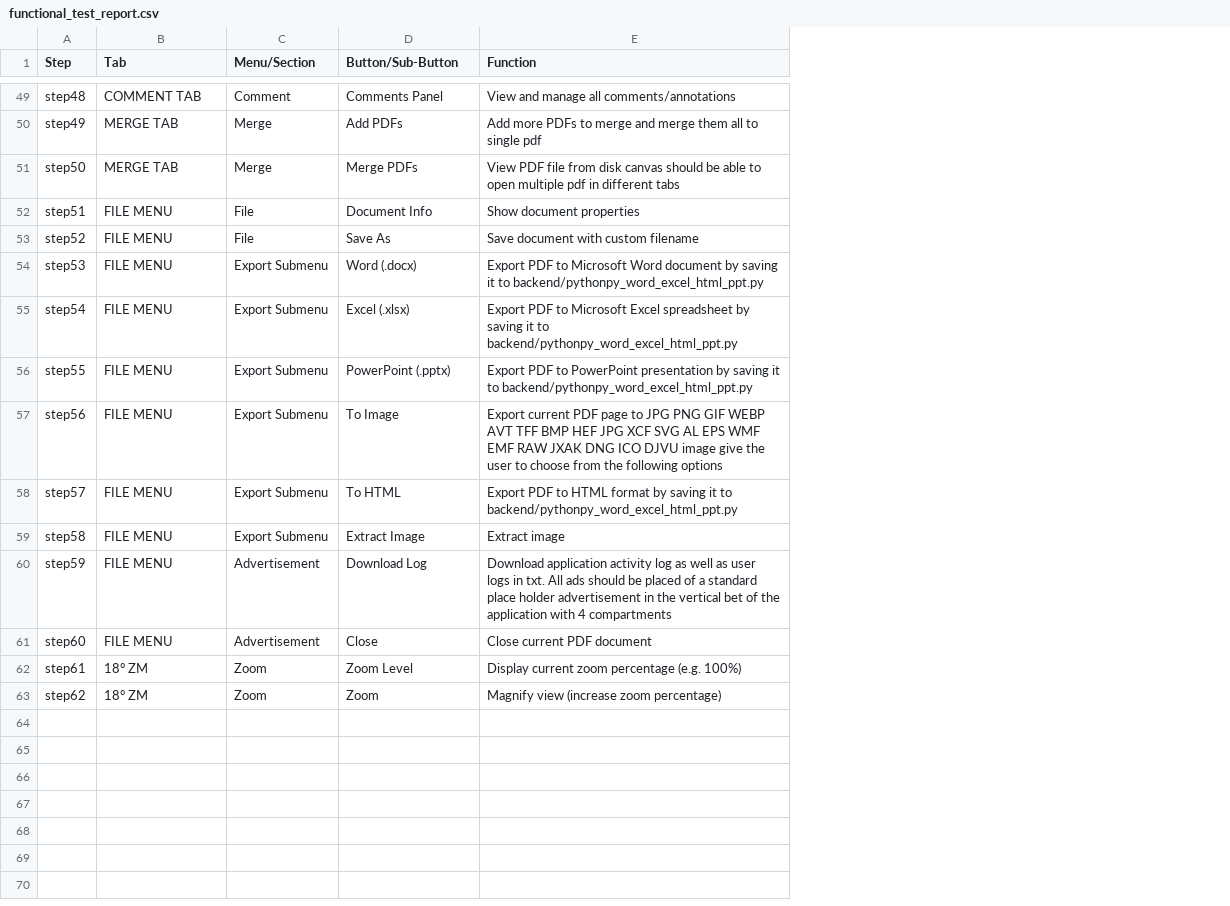
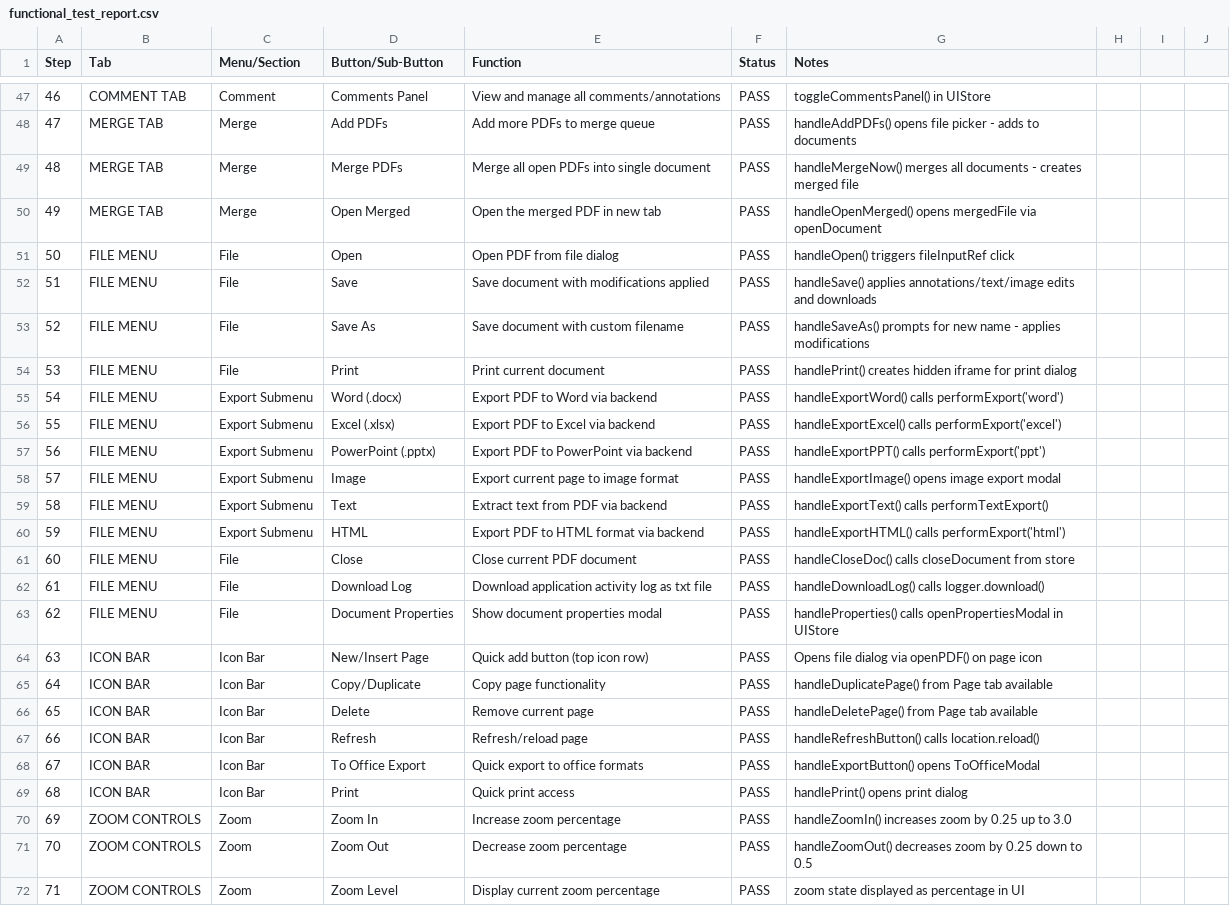
Before and after one commit to gorabhattacharjee/PDF-EDITOR-PRO, a CSV file: frontend/public/functional_test_report.csv, drawn as a sheet; only a part is shown, gaps mark what is left out; removed rows and columns are numbered as before the commit, all else as after; the diff covers the shown part only; the diff names each change by its address in the sheet, - before the commit and + after, or states it on an @@ line.

```diff
--- a/frontend/public/functional_test_report.csv
+++ b/frontend/public/functional_test_report.csv
-column A (Step), rows 49-62: step48 | step49 | step50 | step51 | step52 | step53 | step54 | step55 | step56 | step57 | step58 | step59 | step60 | step61
+column A (Step), rows 47-49: 46 | 47 | 48; row 51: 50; row 53: 52; rows 55-60: 54 | 55 | 56 | 57 | 58 | 59; rows 62-63: 61 | 62; row 72: 71
-column E (Function), rows 49-62: View and manage all comments/annotations | Add more PDFs to merge and merge them all to single pdf | View PDF file from disk canvas should be able to open multiple pdf in different tabs | Show document properties | Save document with custom filename | Export PDF to Microsoft Word document by saving it to backend/pythonpy_word_excel_html_ppt.py | Export PDF to Microsoft Excel spreadsheet by saving it to backend/pythonpy_word_excel_html_ppt.py | Export PDF to PowerPoint presentation by saving it to backend/pythonpy_word_excel_html_ppt.py | Export current PDF page to JPG PNG GIF WEBP AVT TFF BMP HEF JPG XCF SVG AL EPS WMF EMF RAW JXAK DNG ICO DJVU image give the user to choose from the following options | Export PDF to HTML format by saving it to backend/pythonpy_word_excel_html_ppt.py | Extract image | Download application activity log as well as user logs in txt. All ads should be placed of a standard place holder advertisement in the vertical bet of the application with 4 compartments | Close current PDF document | Display current zoom percentage (e.g. 100%)
+column E (Function), rows 47-49: View and manage all comments/annotations | Add more PDFs to merge queue | Merge all open PDFs into single document; row 51: Open PDF from file dialog; row 53: Save document with custom filename; rows 55-60: Export PDF to Word via backend | Export PDF to Excel via backend | Export PDF to PowerPoint via backend | Export current page to image format | Extract text from PDF via backend | Export PDF to HTML format via backend; rows 62-63: Download application activity log as txt file | Show document properties modal; row 72: Display current zoom percentage
+column F (Status), rows 47-49: all PASS; row 51: PASS; row 53: PASS; rows 55-60: all PASS; rows 62-63: PASS | PASS; row 72: PASS
+column G (Notes), rows 47-49: toggleCommentsPanel() in UIStore | handleAddPDFs() opens file picker - adds to documents | handleMergeNow() merges all documents - creates merged file; row 51: handleOpen() triggers fileInputRef click; row 53: handleSaveAs() prompts for new name - applies modifications; rows 55-60: handleExportWord() calls performExport('word') | handleExportExcel() calls performExport('excel') | handleExportPPT() calls performExport('ppt') | handleExportImage() opens image export modal | handleExportText() calls performTextExport() | handleExportHTML() calls performExport('html'); rows 62-63: handleDownloadLog() calls logger.download() | handleProperties() calls openPropertiesModal in UIStore; row 72: zoom state displayed as percentage in UI
+column H, empty
+column I, empty
+column J, empty
+row 50: 49 | MERGE TAB | Merge | Open Merged | Open the merged PDF in new tab | PASS | handleOpenMerged() opens mergedFile via openDocument
-D51 (Button/Sub-Button): Document Info
+D51 (Button/Sub-Button): Open
+row 52: 51 | FILE MENU | File | Save | Save document with modifications applied | PASS | handleSave() applies annotations/text/image edits and downloads
+row 54: 53 | FILE MENU | File | Print | Print current document | PASS | handlePrint() creates hidden iframe for print dialog
-D58 (Button/Sub-Button): To Image
+D58 (Button/Sub-Button): Image
-D59 (Button/Sub-Button): To HTML
+D59 (Button/Sub-Button): Text
-D60 (Button/Sub-Button): Extract Image
+D60 (Button/Sub-Button): HTML
+row 61: 60 | FILE MENU | File | Close | Close current PDF document | PASS | handleCloseDoc() calls closeDocument from store
-C62:C63 (Menu/Section): Advertisement
+C62:C63 (Menu/Section): File
-D63 (Button/Sub-Button): Close
+D63 (Button/Sub-Button): Document Properties
+row 64: 63 | ICON BAR | Icon Bar | New/Insert Page | Quick add button (top icon row) | PASS | Opens file dialog via openPDF() on page icon
+row 65: 64 | ICON BAR | Icon Bar | Copy/Duplicate | Copy page functionality | PASS | handleDuplicatePage() from Page tab available
+row 66: 65 | ICON BAR | Icon Bar | Delete | Remove current page | PASS | handleDeletePage() from Page tab available
+row 67: 66 | ICON BAR | Icon Bar | Refresh | Refresh/reload page | PASS | handleRefreshButton() calls location.reload()
+row 68: 67 | ICON BAR | Icon Bar | To Office Export | Quick export to office formats | PASS | handleExportButton() opens ToOfficeModal
+row 69: 68 | ICON BAR | Icon Bar | Print | Quick print access | PASS | handlePrint() opens print dialog
+row 70: 69 | ZOOM CONTROLS | Zoom | Zoom In | Increase zoom percentage | PASS | handleZoomIn() increases zoom by 0.25 up to 3.0
+row 71: 70 | ZOOM CONTROLS | Zoom | Zoom Out | Decrease zoom percentage | PASS | handleZoomOut() decreases zoom by 0.25 down to 0.5
-B72 (Tab): 18° ZM
+B72 (Tab): ZOOM CONTROLS
-row 63: step62 | 18° ZM | Zoom | Zoom | Magnify view (increase zoom percentage)
```
Also changed, not shown: 2 removed rows and 4 edited cells elsewhere in this file, 1 other file.
